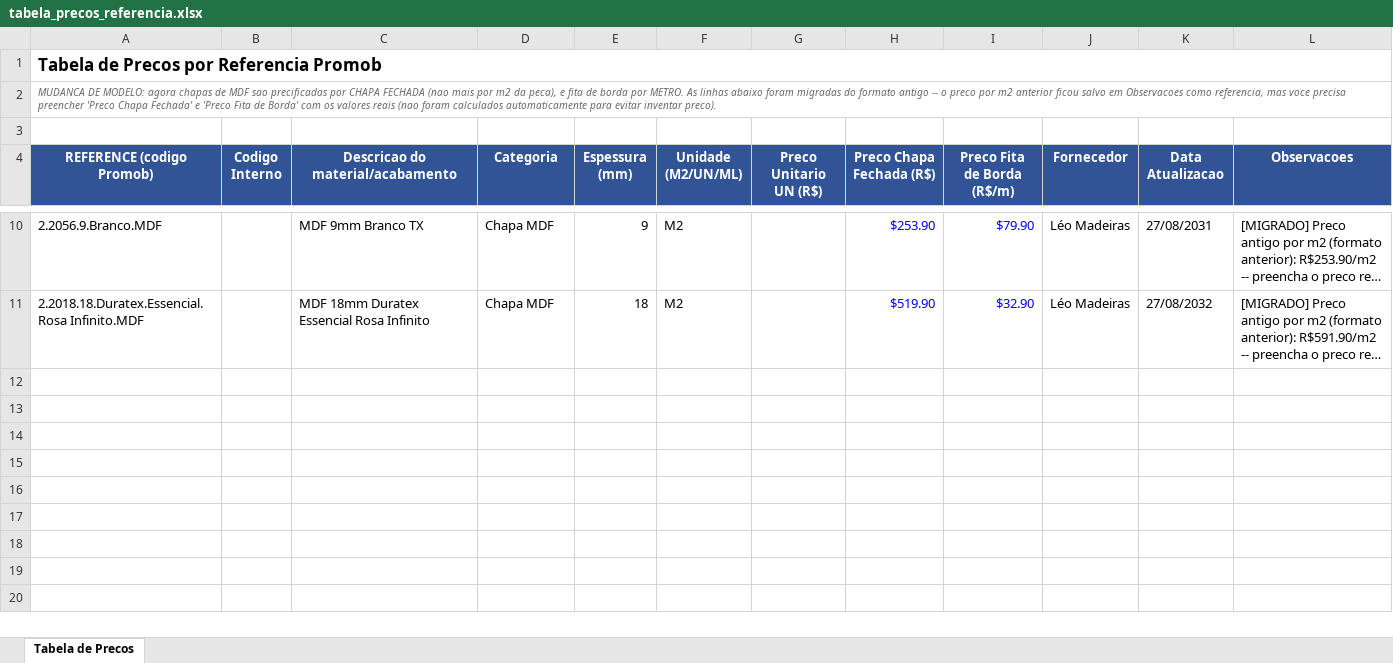
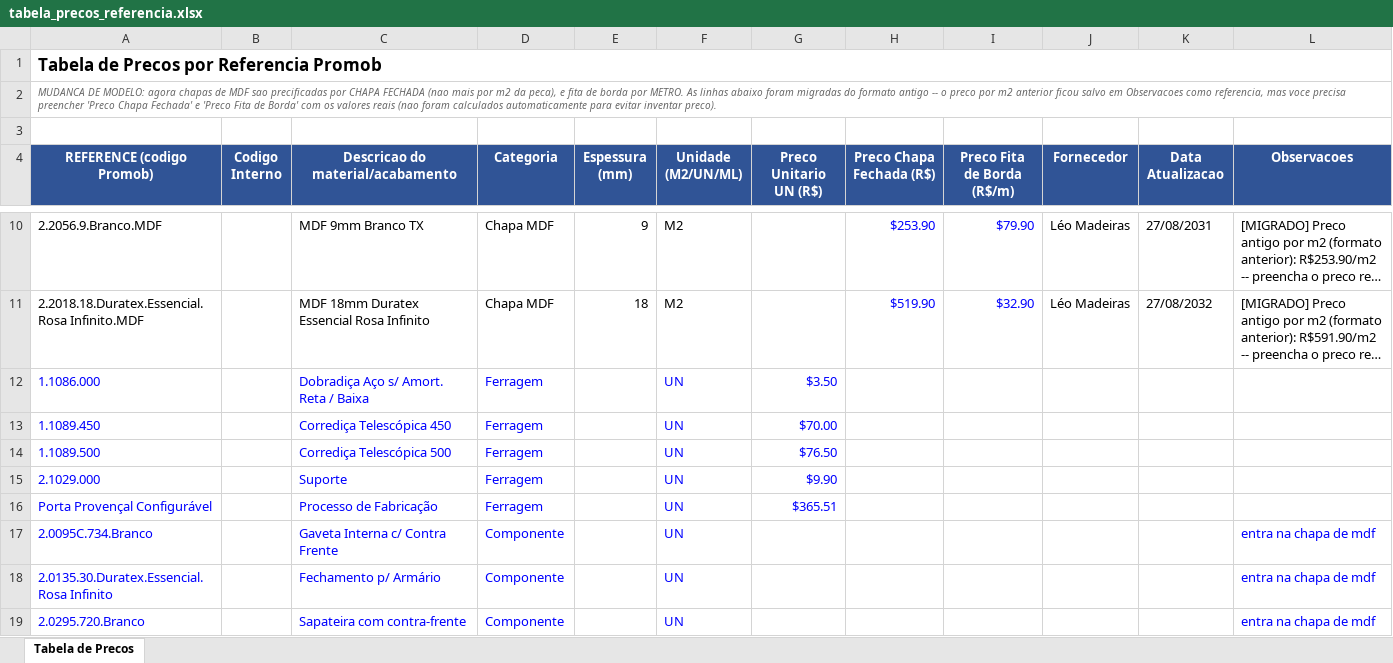
Before and after one commit to marcelopontes678-bit/cronograma-ia, an Excel workbook: orcamento-marcenaria/config/tabela_precos_referencia.xlsx, sheet Tabela de Precos, drawn as a sheet; only a part is shown, gaps mark what is left out; long unchanged cells end in …; values as stored, in another font and other column widths than the file's, no borders; charts and pictures not drawn; the diff names each change by its address in the sheet, - before the commit and + after, or states it on an @@ line.

```diff
--- a/orcamento-marcenaria/config/tabela_precos_referencia.xlsx (sheet Tabela de Precos)
+++ b/orcamento-marcenaria/config/tabela_precos_referencia.xlsx (sheet Tabela de Precos)
+row 12: 1.1086.000 |  | Dobradiça Aço s/ Amort. Reta / Baixa | Ferragem |  | UN | $3.50
+row 13: 1.1089.450 |  | Corrediça Telescópica 450 | Ferragem |  | UN | $70.00
+row 14: 1.1089.500 |  | Corrediça Telescópica 500 | Ferragem |  | UN | $76.50
+row 15: 2.1029.000 |  | Suporte | Ferragem |  | UN | $9.90
+row 16: Porta Provençal Configurável |  | Processo de Fabricação | Ferragem |  | UN | $365.51
+row 17: 2.0095C.734.Branco |  | Gaveta Interna c/ Contra Frente | Componente |  | UN |  |  |  |  |  | entra na chapa de mdf
+row 18: 2.0135.30.Duratex.Essencial.Rosa Infinito |  | Fechamento p/ Armário | Componente |  | UN |  |  |  |  |  | entra na chapa de mdf
+row 19: 2.0295.720.Branco |  | Sapateira com contra-frente | Componente |  | UN |  |  |  |  |  | entra na chapa de mdf
```
Also changed, not shown: charts or pictures, orcamento-marcenaria/output/orcamento_final.xlsx, 3 other files.
